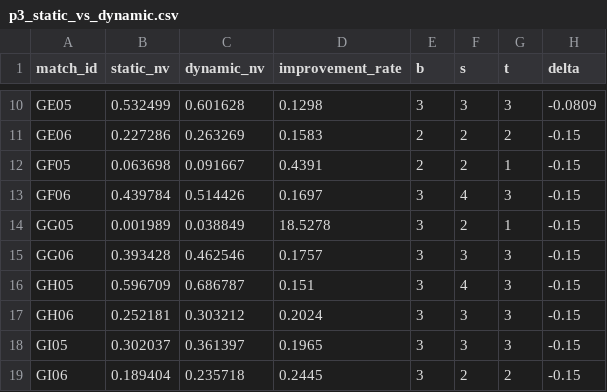
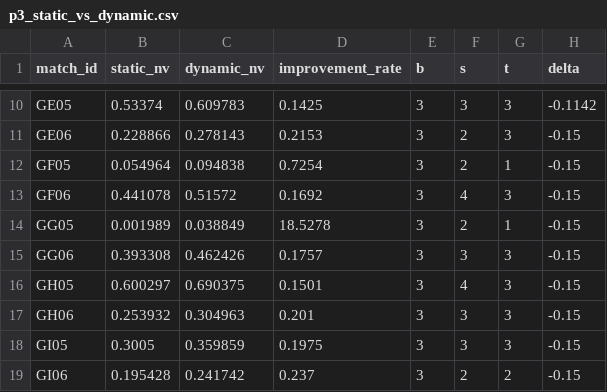
Before and after one commit to ckyasb/yedog, a CSV file: code/outputs/p3_static_vs_dynamic.csv, drawn as a sheet; only a part is shown, gaps mark what is left out; the diff covers the shown part only; the diff names each change by its address in the sheet, - before the commit and + after, or states it on an @@ line.

```diff
--- a/code/outputs/p3_static_vs_dynamic.csv
+++ b/code/outputs/p3_static_vs_dynamic.csv
-B10 (static_nv): 0.532499
+B10 (static_nv): 0.53374
-C10 (dynamic_nv): 0.601628
+C10 (dynamic_nv): 0.609783
-D10 (improvement_rate): 0.1298
+D10 (improvement_rate): 0.1425
-H10 (delta): -0.0809
+H10 (delta): -0.1142
-B11 (static_nv): 0.227286
+B11 (static_nv): 0.228866
-C11 (dynamic_nv): 0.263269
+C11 (dynamic_nv): 0.278143
-D11 (improvement_rate): 0.1583
+D11 (improvement_rate): 0.2153
-E11:E12 (b): 2
+E11:E12 (b): 3
-G11 (t): 2
+G11 (t): 3
-B12 (static_nv): 0.063698
+B12 (static_nv): 0.054964
-C12 (dynamic_nv): 0.091667
+C12 (dynamic_nv): 0.094838
-D12 (improvement_rate): 0.4391
+D12 (improvement_rate): 0.7254
-B13 (static_nv): 0.439784
+B13 (static_nv): 0.441078
-C13 (dynamic_nv): 0.514426
+C13 (dynamic_nv): 0.51572
-D13 (improvement_rate): 0.1697
+D13 (improvement_rate): 0.1692
-B15 (static_nv): 0.393428
+B15 (static_nv): 0.393308
-C15 (dynamic_nv): 0.462546
+C15 (dynamic_nv): 0.462426
-B16 (static_nv): 0.596709
+B16 (static_nv): 0.600297
-C16 (dynamic_nv): 0.686787
+C16 (dynamic_nv): 0.690375
-D16 (improvement_rate): 0.151
+D16 (improvement_rate): 0.1501
-B17 (static_nv): 0.252181
+B17 (static_nv): 0.253932
-C17 (dynamic_nv): 0.303212
+C17 (dynamic_nv): 0.304963
-D17 (improvement_rate): 0.2024
+D17 (improvement_rate): 0.201
-B18 (static_nv): 0.302037
+B18 (static_nv): 0.3005
-C18 (dynamic_nv): 0.361397
+C18 (dynamic_nv): 0.359859
-D18 (improvement_rate): 0.1965
+D18 (improvement_rate): 0.1975
-B19 (static_nv): 0.189404
+B19 (static_nv): 0.195428
-C19 (dynamic_nv): 0.235718
+C19 (dynamic_nv): 0.241742
-D19 (improvement_rate): 0.2445
+D19 (improvement_rate): 0.237
```
Also changed, not shown: 55 edited cells elsewhere in this file, results/result_3_dynamic_strategy.csv, 7 other files.
